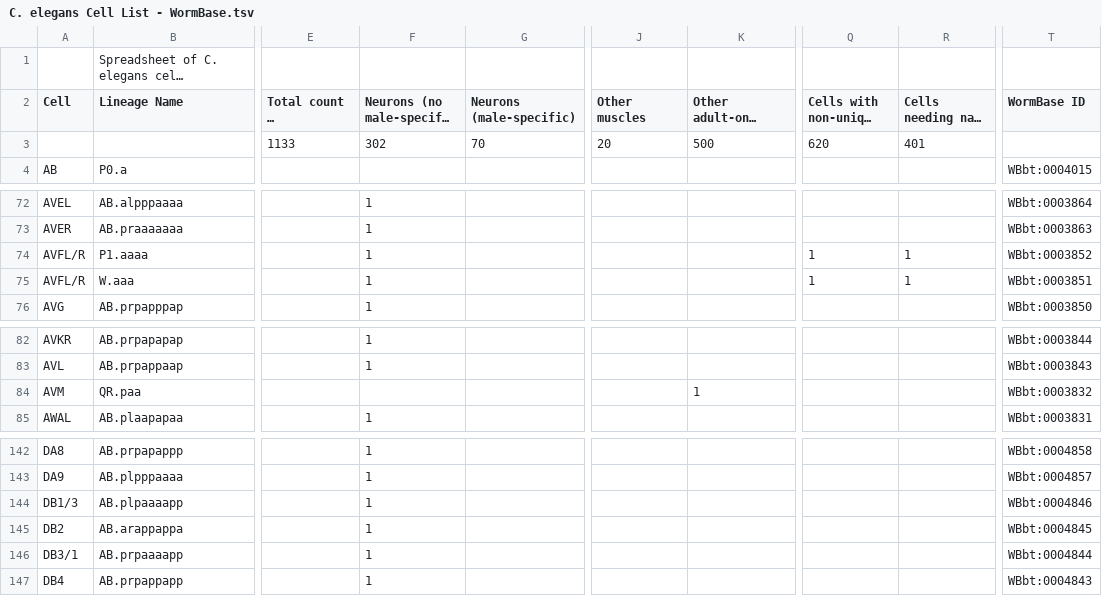
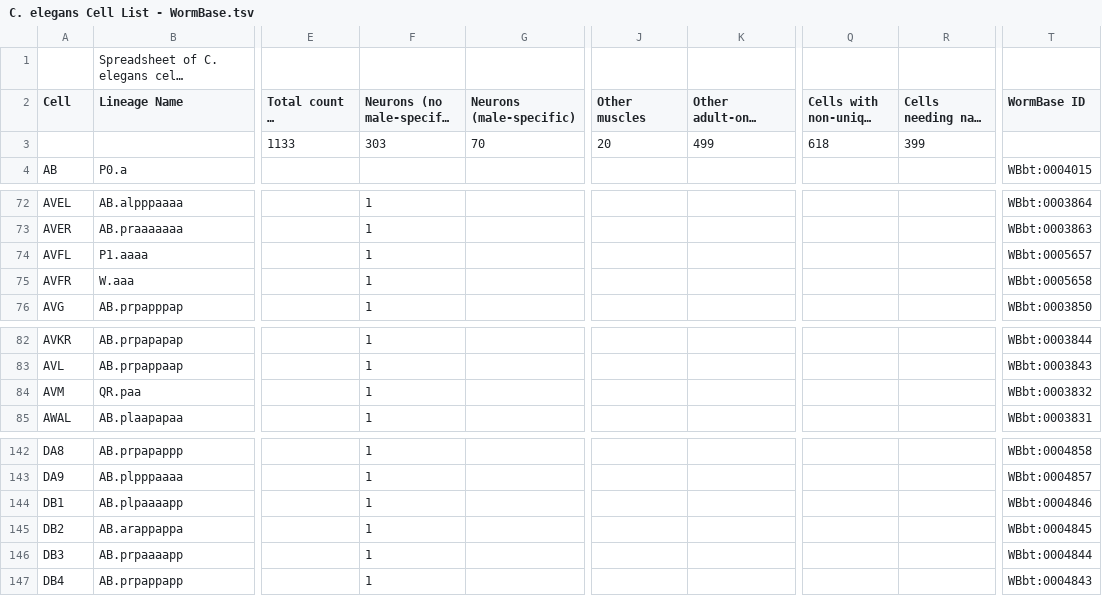
Before and after one commit to openworm/owmeta, a TSV file: OpenWormData/aux_data/C. elegans Cell List - WormBase.tsv, drawn as a sheet; only a part is shown, gaps mark what is left out; long unchanged cells end in …; the diff names each change by its address in the sheet, - before the commit and + after, or states it on an @@ line.

Commit message:
Update connectome tsv sheet from google sheets
Changes to some neuron names and associated URLs
AVFL/R -> AVFL + AVFR
DB1/3 -> DB1
DB3/1 -> DB3
Added "1" to indicate AVM is a neuron

```diff
--- a/OpenWormData/aux_data/C. elegans Cell List - WormBase.tsv
+++ b/OpenWormData/aux_data/C. elegans Cell List - WormBase.tsv
-F3 (Neurons (no male-specific cells)): 302
+F3 (Neurons (no male-specific cells)): 303
-K3: 500
+K3: 499
-Q3 (Cells with non-unique name): 620
+Q3 (Cells with non-unique name): 618
-R3 (Cells needing name resolution): 401
+R3 (Cells needing name resolution): 399
-A74 (Cell): AVFL/R
+A74 (Cell): AVFL
-Q74:Q75 (Cells with non-unique name): 1
+Q74:Q75 (Cells with non-unique name): (empty)
-R74:R75 (Cells needing name resolution): 1
+R74:R75 (Cells needing name resolution): (empty)
-T74 (WormBase ID): WBbt:0003852
+T74 (WormBase ID): WBbt:0005657
-A75 (Cell): AVFL/R
+A75 (Cell): AVFR
-T75 (WormBase ID): WBbt:0003851
+T75 (WormBase ID): WBbt:0005658
-F84 (Neurons (no male-specific cells)): (empty)
+F84 (Neurons (no male-specific cells)): 1
-K84: 1
+K84: (empty)
-A144 (Cell): DB1/3
+A144 (Cell): DB1
-A146 (Cell): DB3/1
+A146 (Cell): DB3
```
